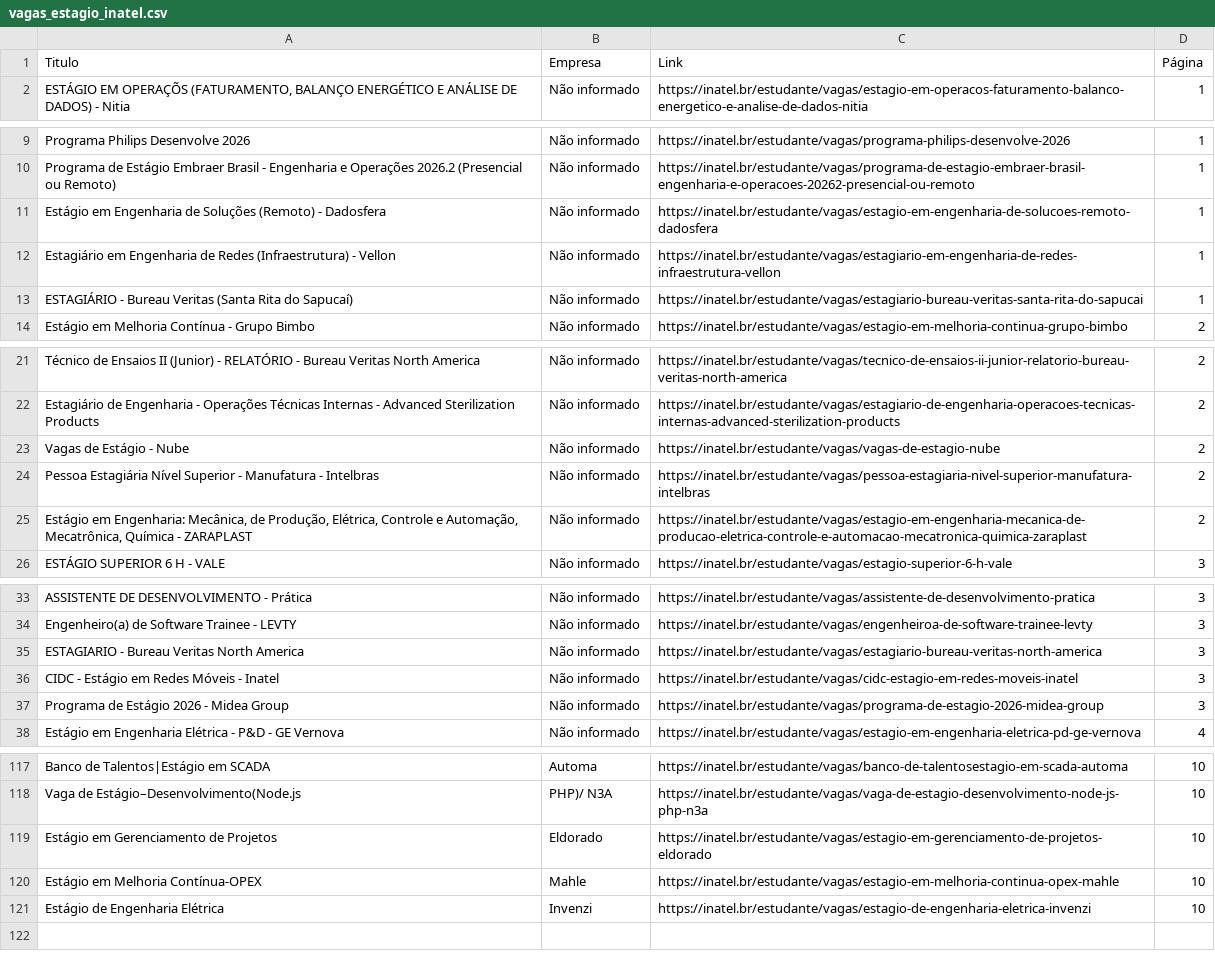
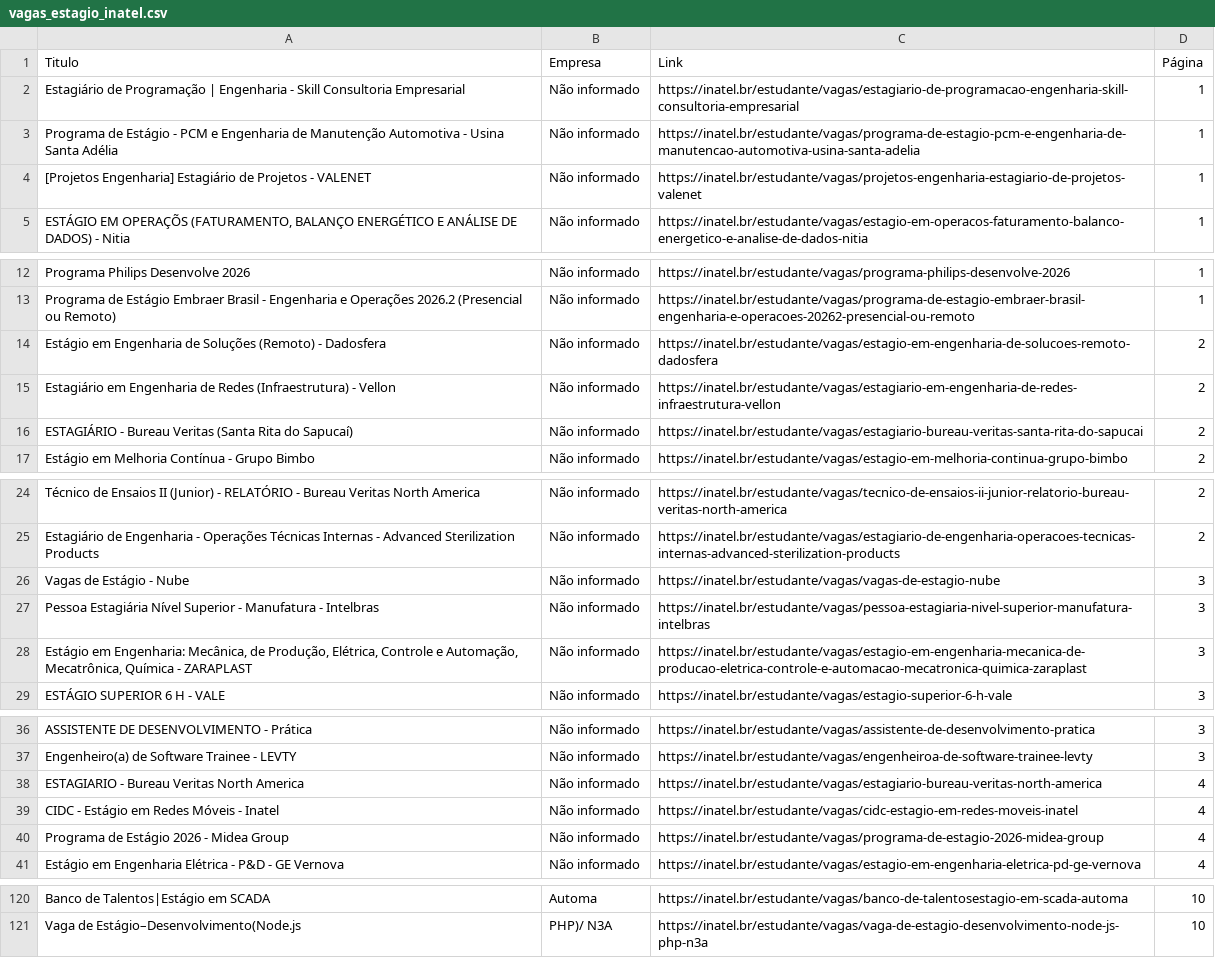
Before and after one commit to Joao0015/inatel-vagas-bot2.0, a CSV file: vagas_estagio_inatel.csv, drawn as a sheet; only a part is shown, gaps mark what is left out; the diff covers the shown part only.

```diff
--- a/vagas_estagio_inatel.csv
+++ b/vagas_estagio_inatel.csv
@@ -1,2 +1,5 @@
 Titulo,Empresa,Link,Página
+Estagiário de Programação | Engenharia -  Skill Consultoria Empresarial,Não informado,https://inatel.br/estudante/vagas/estagiario-de-programacao-engenharia-skill-consultoria-empresarial,1
+Programa de Estágio - PCM e Engenharia de Manutenção Automotiva - Usina Santa Adélia,Não informado,https://inatel.br/estudante/vagas/programa-de-estagio-pcm-e-engenharia-de-manutencao-automotiva-usina-santa-adelia,1
+[Projetos Engenharia] Estagiário de Projetos - VALENET,Não informado,https://inatel.br/estudante/vagas/projetos-engenharia-estagiario-de-projetos-valenet,1
 "ESTÁGIO EM OPERAÇÕS (FATURAMENTO, BALANÇO ENERGÉTICO E ANÁLISE DE DADOS) - Nitia",Não informado,https://inatel.br/estudante/vagas/estagio-em-operacos-faturamento-balanco-energetico-e-analise-de-dados-nitia,1
@@ -10,5 +13,5 @@ Programa Philips Desenvolve 2026,Não informado,https://inatel.br/estudante/vaga
 Programa de Estágio Embraer Brasil - Engenharia e Operações 2026.2 (Presencial ou Remoto),Não informado,https://inatel.br/estudante/vagas/programa-de-estagio-embraer-brasil-engenharia-e-operacoes-20262-presencial-ou-remoto,1
-Estágio em Engenharia de Soluções (Remoto) - Dadosfera,Não informado,https://inatel.br/estudante/vagas/estagio-em-engenharia-de-solucoes-remoto-dadosfera,1
-Estagiário em Engenharia de Redes (Infraestrutura) - Vellon,Não informado,https://inatel.br/estudante/vagas/estagiario-em-engenharia-de-redes-infraestrutura-vellon,1
-ESTAGIÁRIO - Bureau Veritas (Santa Rita do Sapucaí),Não informado,https://inatel.br/estudante/vagas/estagiario-bureau-veritas-santa-rita-do-sapucai,1
+Estágio em Engenharia de Soluções (Remoto) - Dadosfera,Não informado,https://inatel.br/estudante/vagas/estagio-em-engenharia-de-solucoes-remoto-dadosfera,2
+Estagiário em Engenharia de Redes (Infraestrutura) - Vellon,Não informado,https://inatel.br/estudante/vagas/estagiario-em-engenharia-de-redes-infraestrutura-vellon,2
+ESTAGIÁRIO - Bureau Veritas (Santa Rita do Sapucaí),Não informado,https://inatel.br/estudante/vagas/estagiario-bureau-veritas-santa-rita-do-sapucai,2
 Estágio em Melhoria Contínua - Grupo Bimbo,Não informado,https://inatel.br/estudante/vagas/estagio-em-melhoria-continua-grupo-bimbo,2
@@ -22,5 +25,5 @@ Técnico de Ensaios II (Junior) - RELATÓRIO - Bureau Veritas North America,Não
 Estagiário de Engenharia - Operações Técnicas Internas - Advanced Sterilization Products,Não informado,https://inatel.br/estudante/vagas/estagiario-de-engenharia-operacoes-tecnicas-internas-advanced-sterilization-products,2
-Vagas de Estágio - Nube,Não informado,https://inatel.br/estudante/vagas/vagas-de-estagio-nube,2
-Pessoa Estagiária Nível Superior - Manufatura  - Intelbras,Não informado,https://inatel.br/estudante/vagas/pessoa-estagiaria-nivel-superior-manufatura-intelbras,2
-"Estágio em Engenharia: Mecânica, de Produção, Elétrica, Controle e Automação, Mecatrônica, Química - ZARAPLAST",Não informado,https://inatel.br/estudante/vagas/estagio-em-engenharia-mecanica-de-producao-eletrica-controle-e-automacao-mecatronica-quimica-zaraplast,2
+Vagas de Estágio - Nube,Não informado,https://inatel.br/estudante/vagas/vagas-de-estagio-nube,3
+Pessoa Estagiária Nível Superior - Manufatura  - Intelbras,Não informado,https://inatel.br/estudante/vagas/pessoa-estagiaria-nivel-superior-manufatura-intelbras,3
+"Estágio em Engenharia: Mecânica, de Produção, Elétrica, Controle e Automação, Mecatrônica, Química - ZARAPLAST",Não informado,https://inatel.br/estudante/vagas/estagio-em-engenharia-mecanica-de-producao-eletrica-controle-e-automacao-mecatronica-quimica-zaraplast,3
 ESTÁGIO SUPERIOR 6 H - VALE,Não informado,https://inatel.br/estudante/vagas/estagio-superior-6-h-vale,3
@@ -34,5 +37,5 @@ ASSISTENTE DE DESENVOLVIMENTO - Prática,Não informado,https://inatel.br/estuda
 Engenheiro(a) de Software Trainee - LEVTY,Não informado,https://inatel.br/estudante/vagas/engenheiroa-de-software-trainee-levty,3
-ESTAGIARIO - Bureau Veritas North America,Não informado,https://inatel.br/estudante/vagas/estagiario-bureau-veritas-north-america,3
-CIDC - Estágio em Redes Móveis - Inatel,Não informado,https://inatel.br/estudante/vagas/cidc-estagio-em-redes-moveis-inatel,3
-Programa de Estágio 2026 - Midea Group,Não informado,https://inatel.br/estudante/vagas/programa-de-estagio-2026-midea-group,3
+ESTAGIARIO - Bureau Veritas North America,Não informado,https://inatel.br/estudante/vagas/estagiario-bureau-veritas-north-america,4
+CIDC - Estágio em Redes Móveis - Inatel,Não informado,https://inatel.br/estudante/vagas/cidc-estagio-em-redes-moveis-inatel,4
+Programa de Estágio 2026 - Midea Group,Não informado,https://inatel.br/estudante/vagas/programa-de-estagio-2026-midea-group,4
 Estágio em Engenharia Elétrica - P&D - GE Vernova,Não informado,https://inatel.br/estudante/vagas/estagio-em-engenharia-eletrica-pd-ge-vernova,4
@@ -118,4 +121 @@ Banco de Talentos|Estágio em SCADA,Automa,https://inatel.br/estudante/vagas/ban
 Vaga de Estágio–Desenvolvimento(Node.js,PHP)/ N3A,https://inatel.br/estudante/vagas/vaga-de-estagio-desenvolvimento-node-js-php-n3a,10
-Estágio em Gerenciamento de Projetos,Eldorado,https://inatel.br/estudante/vagas/estagio-em-gerenciamento-de-projetos-eldorado,10
-Estágio em Melhoria Contínua-OPEX,Mahle,https://inatel.br/estudante/vagas/estagio-em-melhoria-continua-opex-mahle,10
-Estágio de Engenharia Elétrica,Invenzi,https://inatel.br/estudante/vagas/estagio-de-engenharia-eletrica-invenzi,10
```
Also changed, not shown: 18 edited cells elsewhere in this file.
